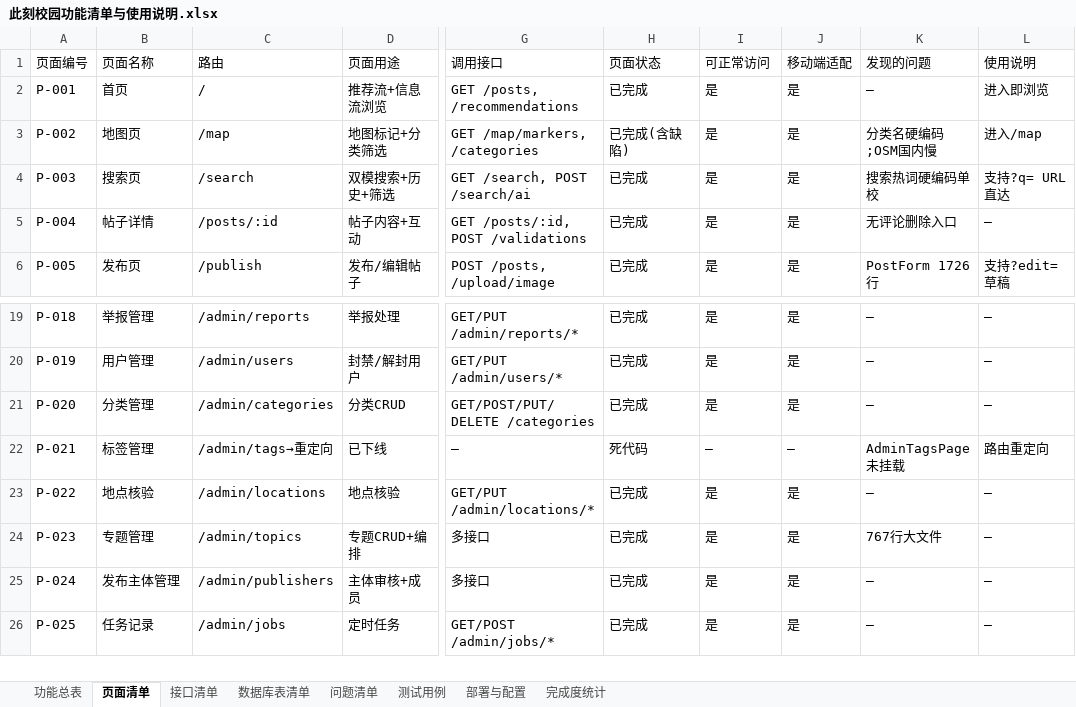
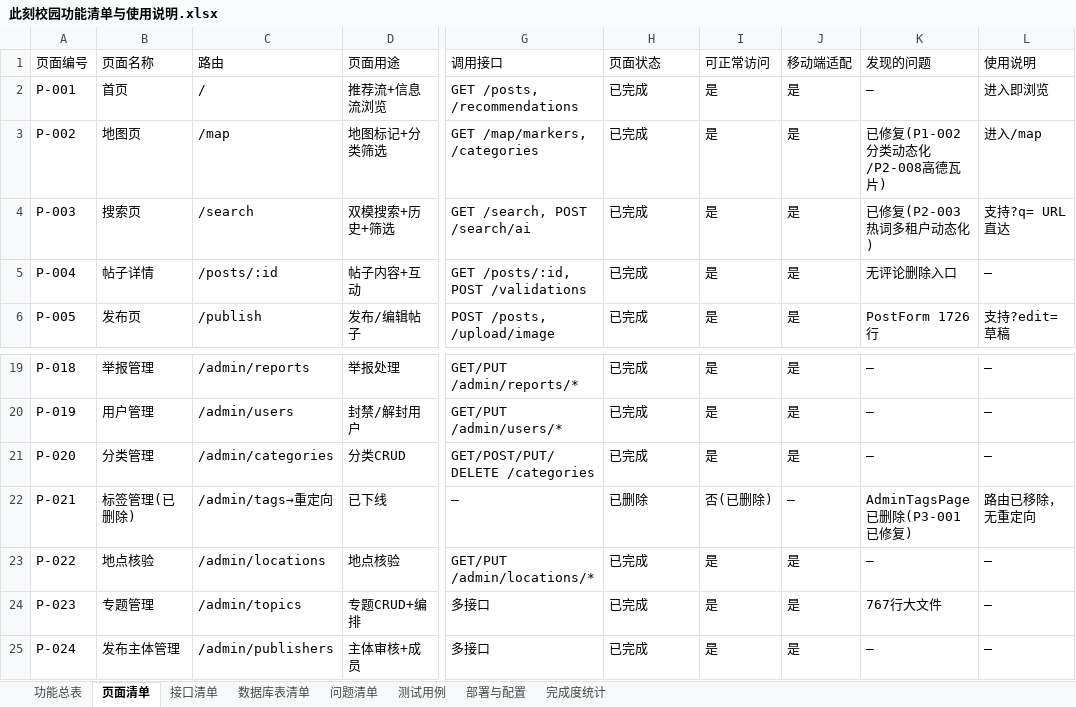
Before and after one commit to ChadBi/moment-campus-opengauss, an Excel workbook: docs/project-audit/此刻校园功能清单与使用说明.xlsx, sheet 页面清单, drawn as a sheet; only a part is shown, gaps mark what is left out; the shorter side is filled out with more unchanged rows; values as stored, in another font and other column widths than the file's, no cell formats; the diff names each change by its address in the sheet, - before the commit and + after, or states it on an @@ line.

Commit message:
chore: 仓库清理与功能清单同步
1. 更新 docs/project-audit/此刻校园功能清单与使用说明.xlsx（8 sheet 全量同步）：
   - 功能总表：F-004 退出/F-008 分类筛选 部分完成→已完成；F-018~F-028 已验证
   - 页面清单：P-002 地图/P-003 搜索 缺陷已修复；P-021 AdminTagsPage 已删除
   - 接口清单：A-004 logout 已接入前端
   - 问题清单：32 条状态更新 + 新增 P2-015（CORS 5174 端口）
   - 测试用例：TC-012/022/024/025/026 状态更新
   - 部署与配置：C-005 CORS 双端口；C-009 AI 配置补齐
   - 完成度统计：综合得分 7.9→8.6；完成度估算 85-88%→约92%
     影响演示/上线问题数 6/7→0/0

2. 创建 rubbish/ 回收站并移动 46 个垃圾文件：
   - 5 个根目录早期 Demo/过时文档（git mv 保留历史）
   - 13 张过期 E2E 截图（git mv 保留历史）
   - 27 个调试日志文件（Move-Item，原 gitignored）
   - 2 个临时文件（xlsx_preview.txt + update_xlsx.py）

3. 新增 rubbish/README.md 详细记录 46 个文件原始路径与移动日期

4. 更新 .gitignore 增加 rubbish/*.log、rubbish/logs/ 等规则

5. 更新 TODO.md 与新增 AIwork 任务报告

验证：前端 npm run build 通过（1.20s，0 error，MapPage 16.06KB）

```diff
--- a/docs/project-audit/此刻校园功能清单与使用说明.xlsx (sheet 页面清单)
+++ b/docs/project-audit/此刻校园功能清单与使用说明.xlsx (sheet 页面清单)
-H3 (页面状态): 已完成(含缺陷)
+H3 (页面状态): 已完成
-K3 (发现的问题): 分类名硬编码;OSM国内慢
+K3 (发现的问题): 已修复(P1-002分类动态化/P2-008高德瓦片)
-K4 (发现的问题): 搜索热词硬编码单校
+K4 (发现的问题): 已修复(P2-003热词多租户动态化)
-B22 (页面名称): 标签管理
+B22 (页面名称): 标签管理(已删除)
-H22 (页面状态): 死代码
+H22 (页面状态): 已删除
-I22 (可正常访问): —
+I22 (可正常访问): 否(已删除)
-K22 (发现的问题): AdminTagsPage未挂载
+K22 (发现的问题): AdminTagsPage已删除(P3-001已修复)
-L22 (使用说明): 路由重定向
+L22 (使用说明): 路由已移除，无重定向
```
Also changed, not shown: sheet 问题清单, sheet 完成度统计, sheet 功能总表, sheet 测试用例, sheet 部署与配置, sheet 接口清单, cell formats, 22 other files.
